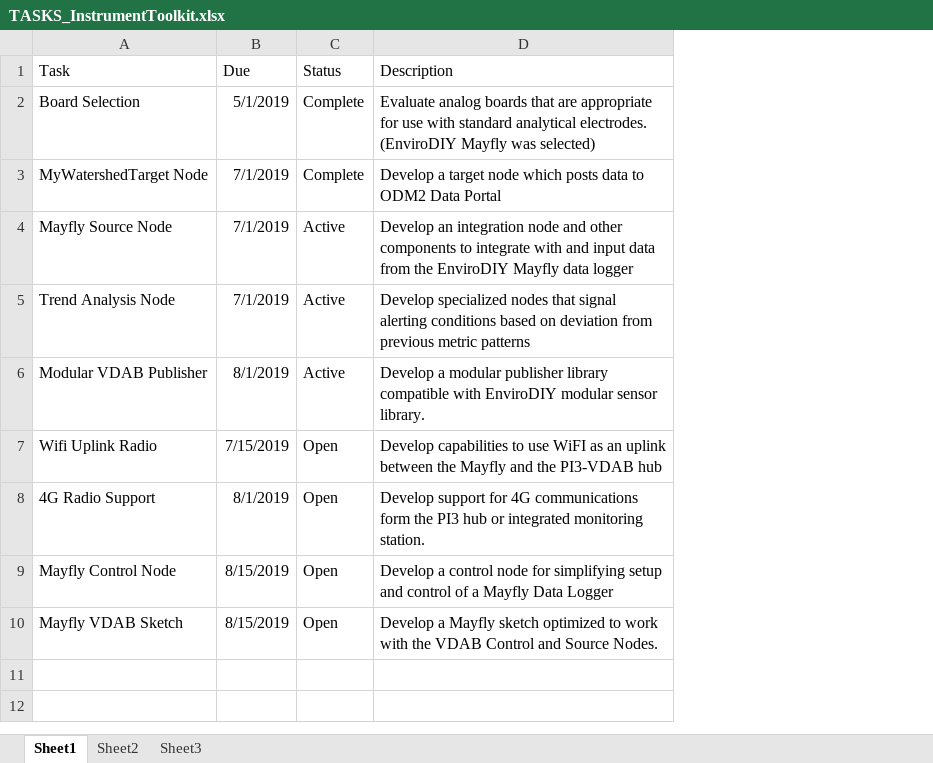
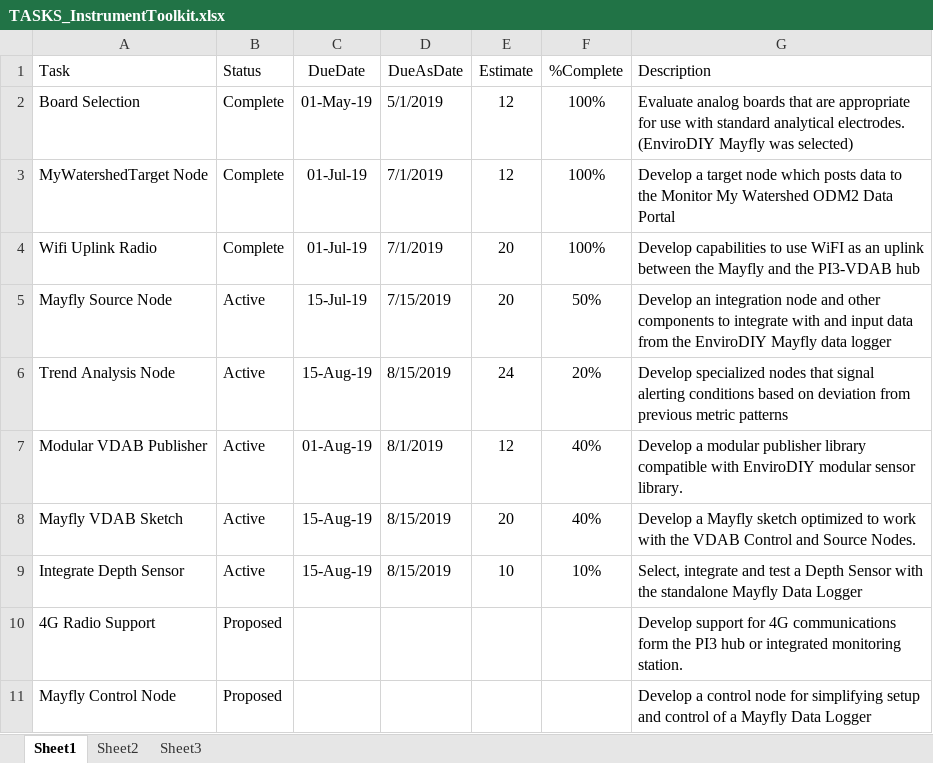
Before and after one commit to gldw/GLDW_InstToolkitProgram, an Excel workbook: planning/TASKS_InstrumentToolkit.xlsx, sheet Sheet1, drawn as a sheet; values as stored, in another font and other column widths than the file's, no borders; removed rows and columns are numbered as before the commit, all else as after; the diff names each change by its address in the sheet, - before the commit and + after, or states it on an @@ line.

Commit message:
Update TASKS_InstrumentToolkit.xlsx

```diff
--- a/planning/TASKS_InstrumentToolkit.xlsx (sheet Sheet1)
+++ b/planning/TASKS_InstrumentToolkit.xlsx (sheet Sheet1)
-column B (Due), rows 2-6: 5/1/2019 | 7/1/2019 | 7/1/2019 | 7/1/2019 | 8/1/2019; rows 8-9: 8/1/2019 | 8/15/2019
+column C (DueDate), rows 2-3: 01-May-19 | 01-Jul-19; rows 5-7: 15-Jul-19 | 15-Aug-19 | 01-Aug-19
+column D (DueAsDate), rows 2-3: 5/1/2019 | 7/1/2019; rows 5-7: 7/15/2019 | 8/15/2019 | 8/1/2019
+column E (Estimate), rows 2-3: 12 | 12; rows 5-7: 20 | 24 | 12
+column F (%Complete), rows 2-3: 100% | 100%; rows 5-7: 50% | 20% | 40%
-G3 (Description): …data to ODM2 Data…
+G3 (Description): …data to the Monitor My Watershed ODM2 Data…
+row 4: Wifi Uplink Radio | Complete | 01-Jul-19 | 7/1/2019 | 20 | 100% | Develop capabilities to use WiFI as an uplink between the Mayfly and the PI3-VDAB hub
-row 7: Wifi Uplink Radio | 7/15/2019 | Open | Develop capabilities to use WiFI as an uplink between the Mayfly and the PI3-VDAB hub
+row 8: Mayfly VDAB Sketch | Active | 15-Aug-19 | 8/15/2019 | 20 | 40% | Develop a Mayfly sketch optimized to work with the VDAB Control and Source Nodes.
+row 9: Integrate Depth Sensor | Active | 15-Aug-19 | 8/15/2019 | 10 | 10% | Select, integrate and test a Depth Sensor with the standalone Mayfly Data Logger
-B10:B11 (Status): Open
+B10:B11 (Status): Proposed
-row 10: Mayfly VDAB Sketch | 8/15/2019 | Open | Develop a Mayfly sketch optimized to work with the VDAB Control and Source Nodes.
```
